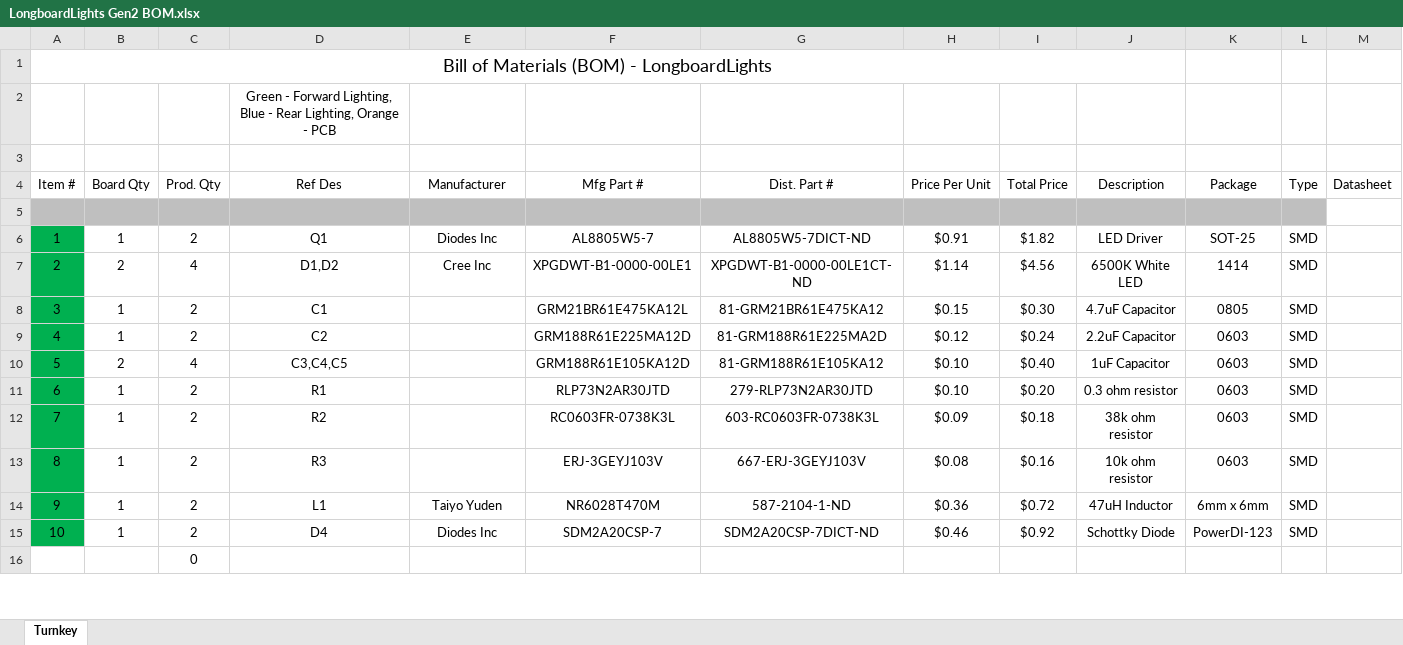
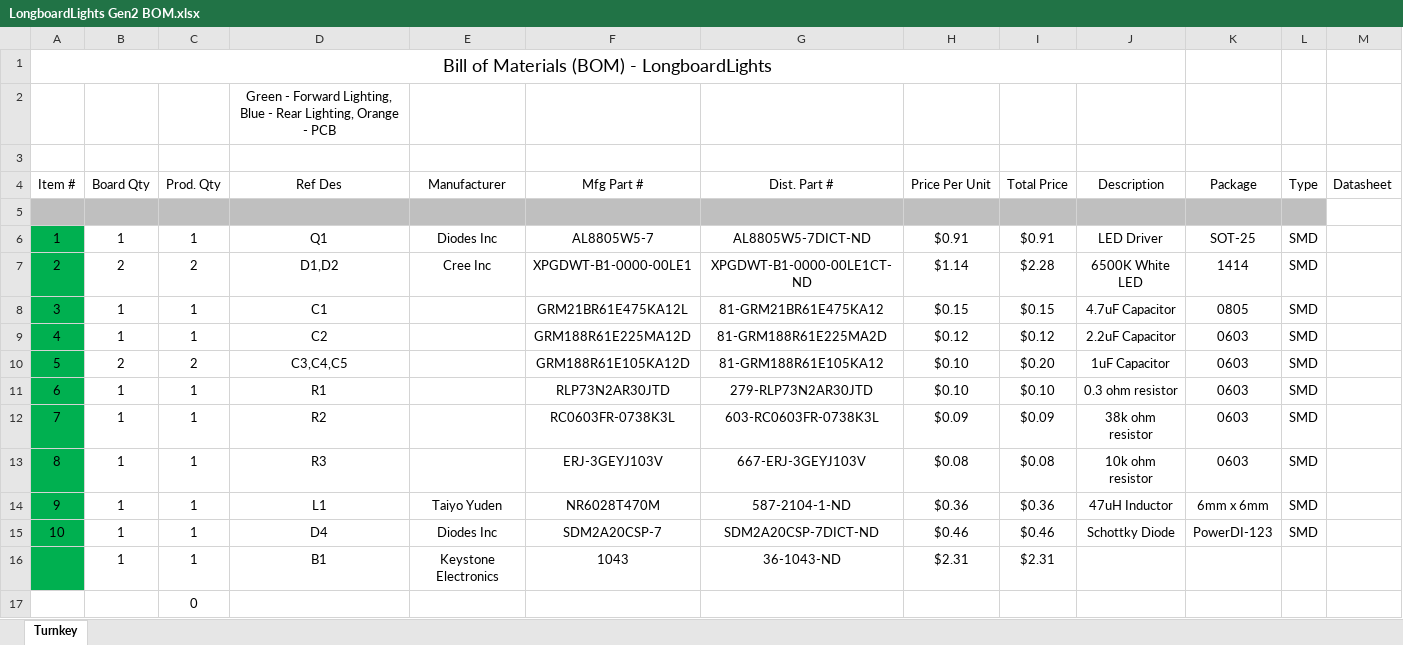
Before and after one commit to msglazer/Longboard_Headlights, an Excel workbook: LongboardLights Gen2 BOM.xlsx, sheet Turnkey, drawn as a sheet; only a part is shown; values as stored, in another font and other column widths than the file's, no borders; the diff covers the shown part only; the diff names each change by its address in the sheet, - before the commit and + after, or states it on an @@ line.

Commit message:
updating BOM

```diff
--- a/LongboardLights Gen2 BOM.xlsx (sheet Turnkey)
+++ b/LongboardLights Gen2 BOM.xlsx (sheet Turnkey)
-C6 (Prod. Qty): 2
+C6 (Prod. Qty): 1
-I6 (Total Price): $1.82
+I6 (Total Price): $0.91
-C7 (Prod. Qty): 4
+C7 (Prod. Qty): 2
-I7 (Total Price): $4.56
+I7 (Total Price): $2.28
-C8:C9 (Prod. Qty): 2
+C8:C9 (Prod. Qty): 1
-I8 (Total Price): $0.30
+I8 (Total Price): $0.15
-I9 (Total Price): $0.24
+I9 (Total Price): $0.12
-C10 (Prod. Qty): 4
+C10 (Prod. Qty): 2
-I10 (Total Price): $0.40
+I10 (Total Price): $0.20
-C11:C15 (Prod. Qty): 2
+C11:C15 (Prod. Qty): 1
-I11 (Total Price): $0.20
+I11 (Total Price): $0.10
-I12 (Total Price): $0.18
+I12 (Total Price): $0.09
-I13 (Total Price): $0.16
+I13 (Total Price): $0.08
-I14 (Total Price): $0.72
+I14 (Total Price): $0.36
-I15 (Total Price): $0.92
+I15 (Total Price): $0.46
+row 16:  | 1 | 1 | B1 | Keystone Electronics | 1043 | 36-1043-ND | $2.31 | $2.31
```
Also changed, not shown: 9 edited cells elsewhere in this sheet, formulas that keep their value.
